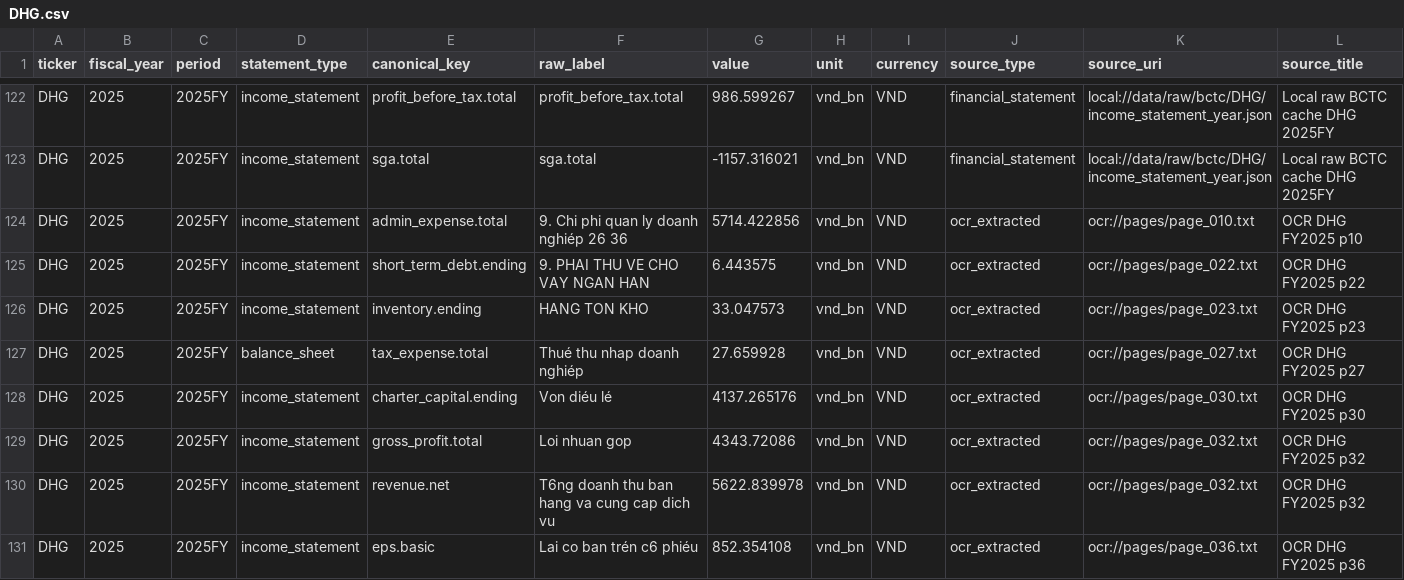
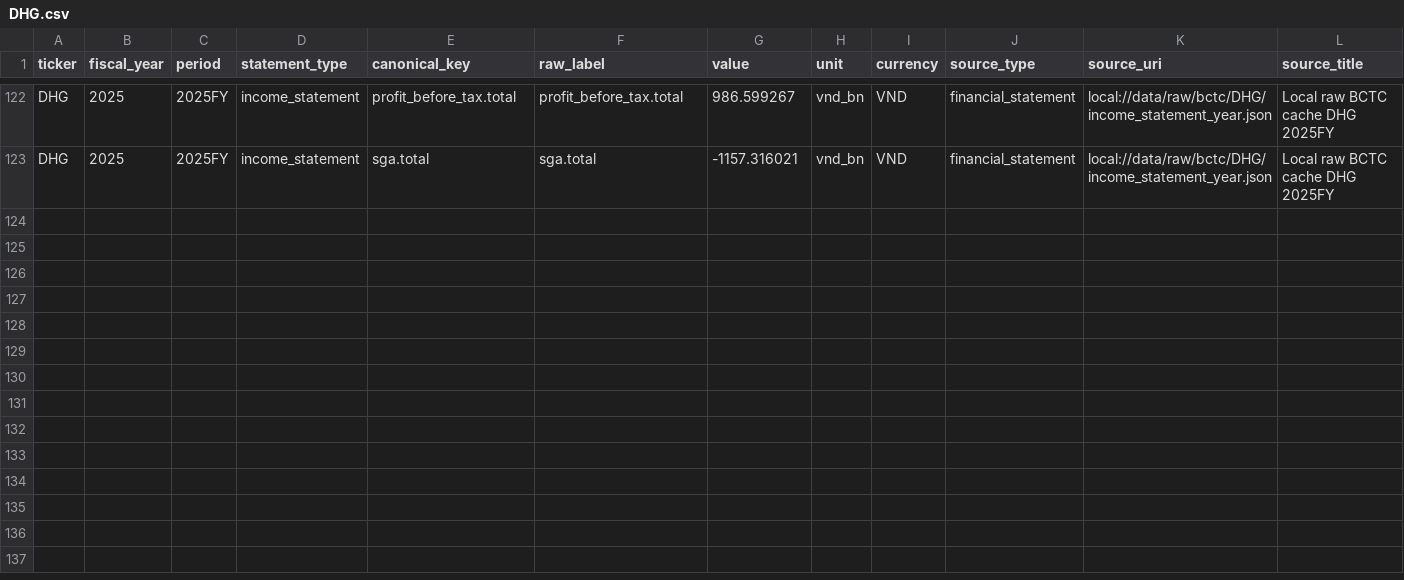
Before and after one commit to haubelerche/equity-research-system, a CSV file: config/benchmarks/shared/golden_financials/DHG.csv, drawn as a sheet; only a part is shown, gaps mark what is left out; rows hold the shown columns only; the diff names each change by its address in the sheet, - before the commit and + after, or states it on an @@ line.

```diff
--- a/config/benchmarks/shared/golden_financials/DHG.csv
+++ b/config/benchmarks/shared/golden_financials/DHG.csv
-row 124: DHG | 2025 | 2025FY | income_statement | admin_expense.total | 9. Chi phi quan ly doanh nghiép 26 36 | 5714.422856 | vnd_bn | VND | ocr_extracted | ocr://pages/page_010.txt | OCR DHG FY2025 p10
-row 125: DHG | 2025 | 2025FY | income_statement | short_term_debt.ending | 9. PHAI THU VE CHO VAY NGAN HAN | 6.443575 | vnd_bn | VND | ocr_extracted | ocr://pages/page_022.txt | OCR DHG FY2025 p22
-row 126: DHG | 2025 | 2025FY | income_statement | inventory.ending | HANG TON KHO | 33.047573 | vnd_bn | VND | ocr_extracted | ocr://pages/page_023.txt | OCR DHG FY2025 p23
-row 127: DHG | 2025 | 2025FY | balance_sheet | tax_expense.total | Thué thu nhap doanh nghiép | 27.659928 | vnd_bn | VND | ocr_extracted | ocr://pages/page_027.txt | OCR DHG FY2025 p27
-row 128: DHG | 2025 | 2025FY | income_statement | charter_capital.ending | Von diéu lé | 4137.265176 | vnd_bn | VND | ocr_extracted | ocr://pages/page_030.txt | OCR DHG FY2025 p30
-row 129: DHG | 2025 | 2025FY | income_statement | gross_profit.total | Loi nhuan gop | 4343.72086 | vnd_bn | VND | ocr_extracted | ocr://pages/page_032.txt | OCR DHG FY2025 p32
-row 130: DHG | 2025 | 2025FY | income_statement | revenue.net | T6ng doanh thu ban hang va cung cap dich vu | 5622.839978 | vnd_bn | VND | ocr_extracted | ocr://pages/page_032.txt | OCR DHG FY2025 p32
-row 131: DHG | 2025 | 2025FY | income_statement | eps.basic | Lai co ban trén c6 phiéu | 852.354108 | vnd_bn | VND | ocr_extracted | ocr://pages/page_036.txt | OCR DHG FY2025 p36
```
Also changed, not shown: config/benchmarks/00_overview/METRIC_ALIGNMENT_MATRIX.csv, 22 other files.
